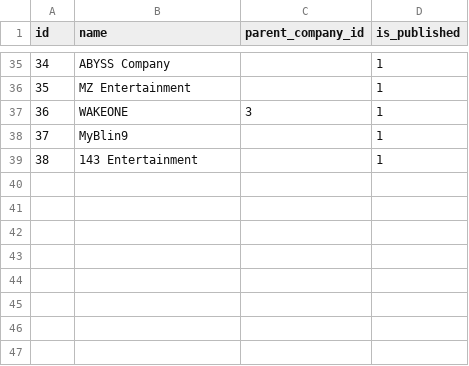
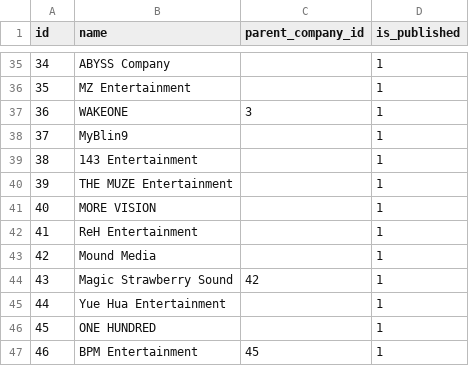
Before and after one commit to ThiagoRoss1/Kpopit, a CSV file: kpopdle-backend/data/companies.csv, drawn as a sheet; only a part is shown, gaps mark what is left out; the diff names each change by its address in the sheet, - before the commit and + after, or states it on an @@ line.

```diff
--- a/kpopdle-backend/data/companies.csv
+++ b/kpopdle-backend/data/companies.csv
+row 40: 39 | THE MUZE Entertainment |  | 1
+row 41: 40 | MORE VISION |  | 1
+row 42: 41 | ReH Entertainment |  | 1
+row 43: 42 | Mound Media |  | 1
+row 44: 43 | Magic Strawberry Sound | 42 | 1
+row 45: 44 | Yue Hua Entertainment |  | 1
+row 46: 45 | ONE HUNDRED |  | 1
+row 47: 46 | BPM Entertainment | 45 | 1
```
Also changed, not shown: kpopdle-backend/data/groups.csv, kpopdle-backend/data/idol_career.csv, 24 other files.
